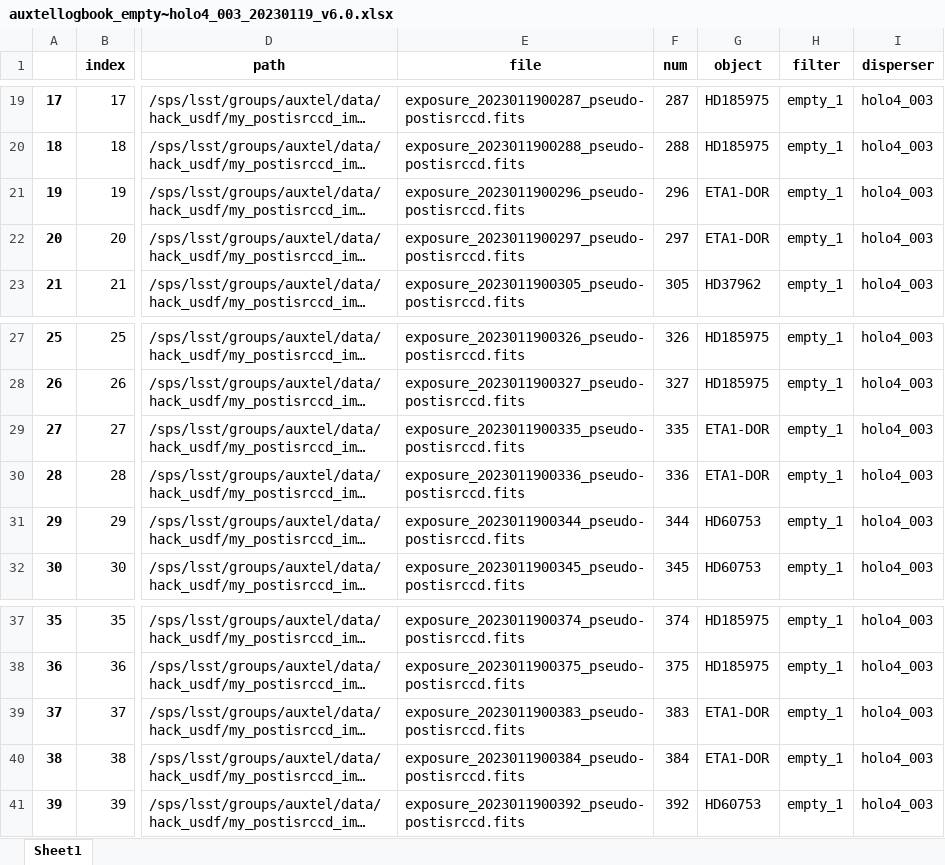
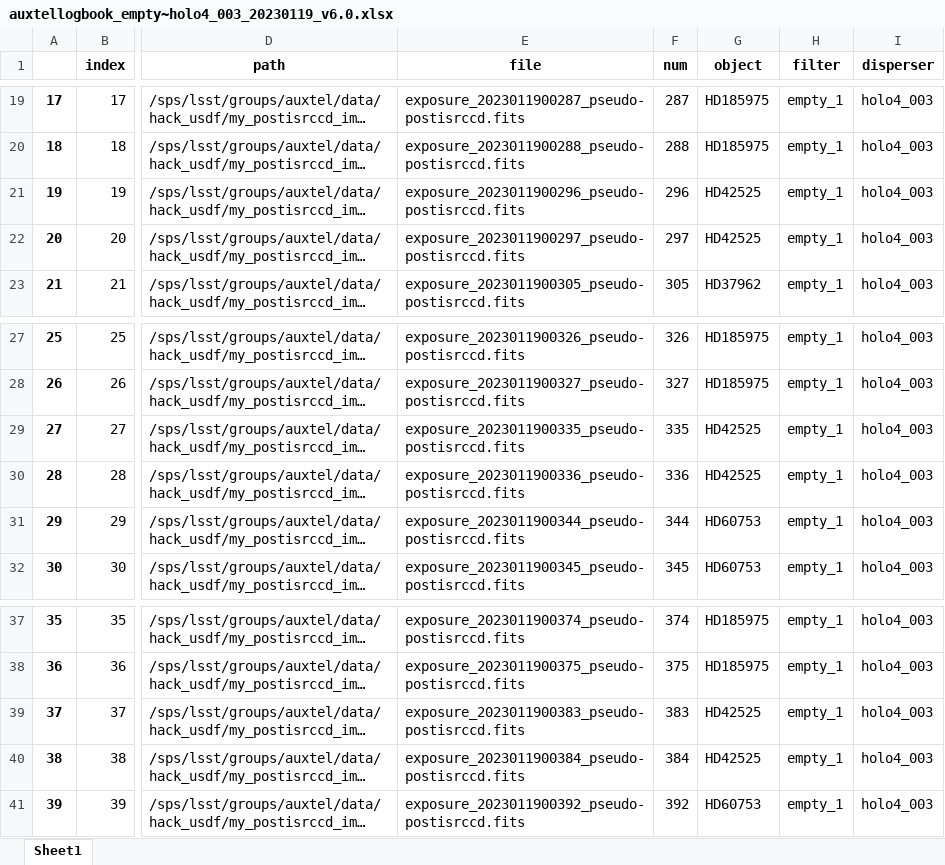
Before and after one commit to sylvielsstfr/AuxTelComm, an Excel workbook: notebookccdm_gen3/runspectractor_standalone/2023_07/logbooks/auxtellogbook_empty~holo4_003_20230119_v6.0.xlsx, sheet Sheet1, drawn as a sheet; only a part is shown, gaps mark what is left out; long unchanged cells end in …; values as stored, in another font and other column widths than the file's, no borders; the diff names each change by its address in the sheet, - before the commit and + after, or states it on an @@ line.

```diff
--- a/notebookccdm_gen3/runspectractor_standalone/2023_07/logbooks/auxtellogbook_empty~holo4_003_20230119_v6.0.xlsx (sheet Sheet1)
+++ b/notebookccdm_gen3/runspectractor_standalone/2023_07/logbooks/auxtellogbook_empty~holo4_003_20230119_v6.0.xlsx (sheet Sheet1)
-G21:G22 (object): ETA1-DOR
+G21:G22 (object): HD42525
-G29:G30 (object): ETA1-DOR
+G29:G30 (object): HD42525
-G39:G40 (object): ETA1-DOR
+G39:G40 (object): HD42525
```
Also changed, not shown: notebookccdm_gen3/runspectractor_standalone/2023_07/logbooks/auxtellogbook_empty~holo4_003_20230117_v6.0.xlsx, notebookccdm_gen3/runspectractor_standalone/2023_07/logbooks/auxtellogbook_empty~holo4_003_20230118_v6.0.xlsx, 5 other files.
